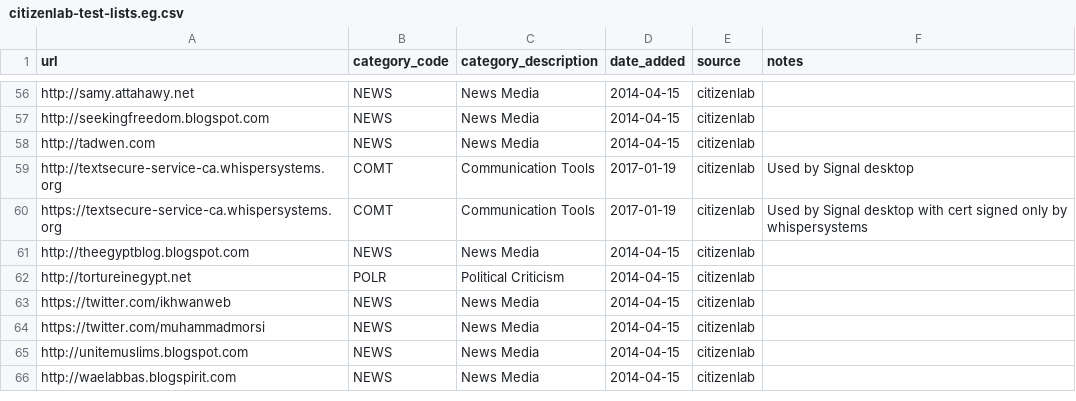
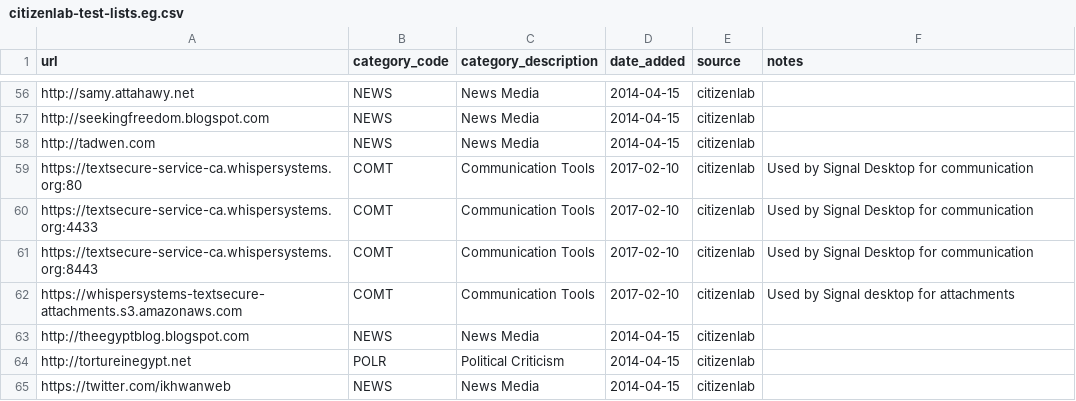
Before and after one commit to OpenObservatory/ooni-resources, a CSV file: assets/citizenlab-test-lists.eg.csv, drawn as a sheet; only a part is shown, gaps mark what is left out; the shorter side is filled out with more unchanged rows.

```diff
--- a/assets/citizenlab-test-lists.eg.csv
+++ b/assets/citizenlab-test-lists.eg.csv
@@ -58,4 +58,6 @@ http://seekingfreedom.blogspot.com,NEWS,News Media,2014-04-15,citizenlab,
 http://tadwen.com,NEWS,News Media,2014-04-15,citizenlab,
-http://textsecure-service-ca.whispersystems.org,COMT,Communication Tools,2017-01-19,citizenlab,Used by Signal desktop
-https://textsecure-service-ca.whispersystems.org,COMT,Communication Tools,2017-01-19,citizenlab,Used by Signal desktop with cert signed only by whispersystems
+https://textsecure-service-ca.whispersystems.org:80,COMT,Communication Tools,2017-02-10,citizenlab,Used by Signal Desktop for communication
+https://textsecure-service-ca.whispersystems.org:4433,COMT,Communication Tools,2017-02-10,citizenlab,Used by Signal Desktop for communication
+https://textsecure-service-ca.whispersystems.org:8443,COMT,Communication Tools,2017-02-10,citizenlab,Used by Signal Desktop for communication
+https://whispersystems-textsecure-attachments.s3.amazonaws.com,COMT,Communication Tools,2017-02-10,citizenlab,Used by Signal desktop for attachments
 http://theegyptblog.blogspot.com,NEWS,News Media,2014-04-15,citizenlab,
```
Also changed, not shown: assets/citizenlab-test-lists.pk.csv, assets/citizenlab-test-lists.tz.csv, 4 other files.
